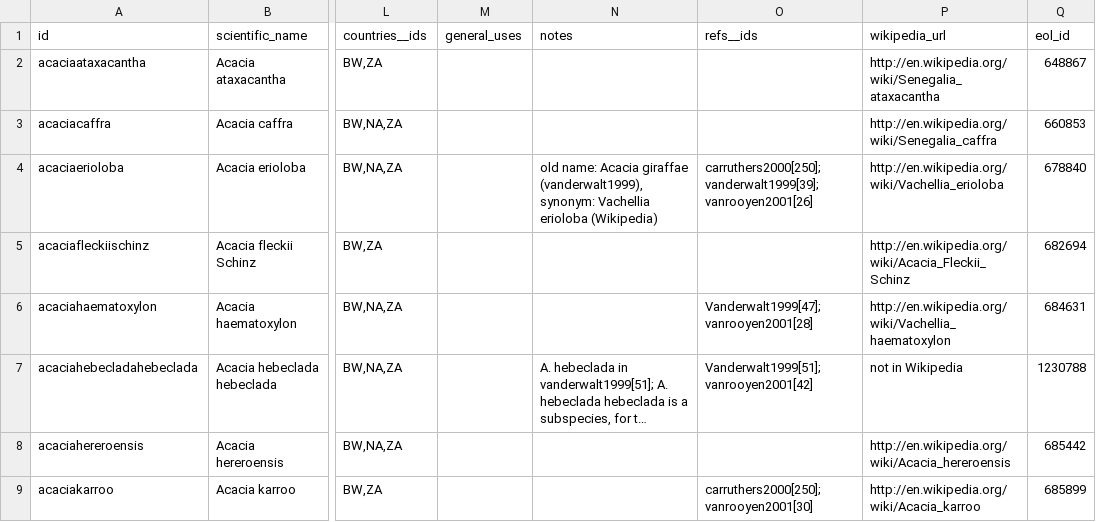
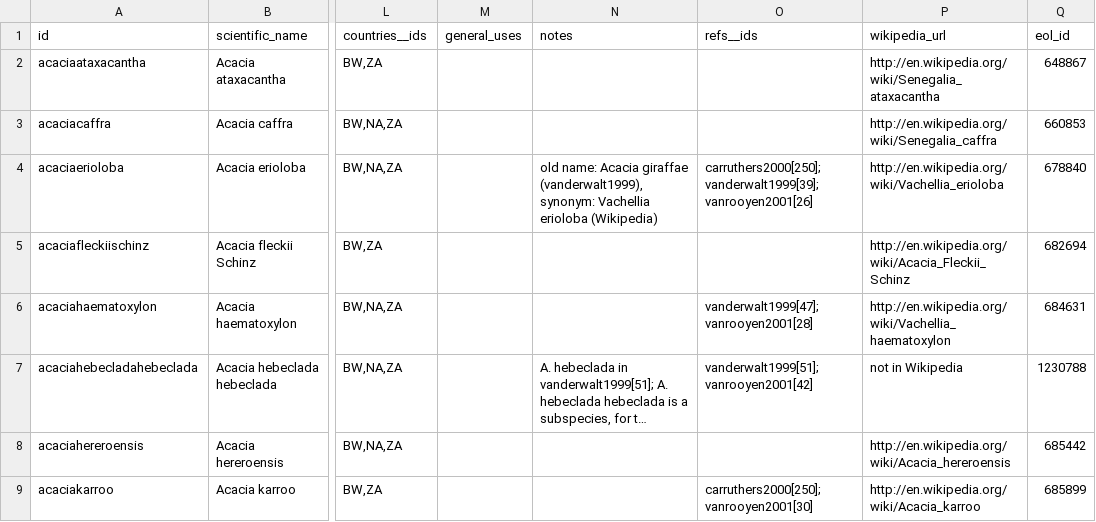
Before and after one commit to tsammalex/tsammalex, a CSV file: tsammalexdata/data/species.csv, drawn as a sheet; only a part is shown, gaps mark what is left out; long unchanged cells end in …; the diff covers the shown part only; the diff names each change by its address in the sheet, - before the commit and + after, or states it on an @@ line.

Commit message:
species update repair

```diff
--- a/tsammalexdata/data/species.csv
+++ b/tsammalexdata/data/species.csv
-O6 (refs__ids): Vanderwalt1999[47];vanrooyen2001[28]
+O6 (refs__ids): vanderwalt1999[47];vanrooyen2001[28]
-O7 (refs__ids): Vanderwalt1999[51];vanrooyen2001[42]
+O7 (refs__ids): vanderwalt1999[51];vanrooyen2001[42]
```
Also changed, not shown: 12 edited cells elsewhere in this file.
